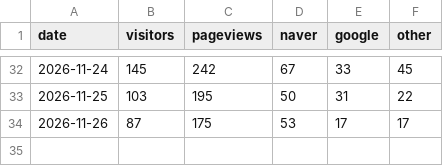
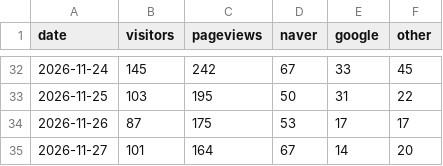
Before and after one commit to q2qeq/concert_festival-carendar, a CSV file: src/data/traffic-daily.csv, drawn as a sheet; only a part is shown, gaps mark what is left out; the diff names each change by its address in the sheet, - before the commit and + after, or states it on an @@ line.

```diff
--- a/src/data/traffic-daily.csv
+++ b/src/data/traffic-daily.csv
+row 35: 2026-11-27 | 101 | 164 | 67 | 14 | 20
```
